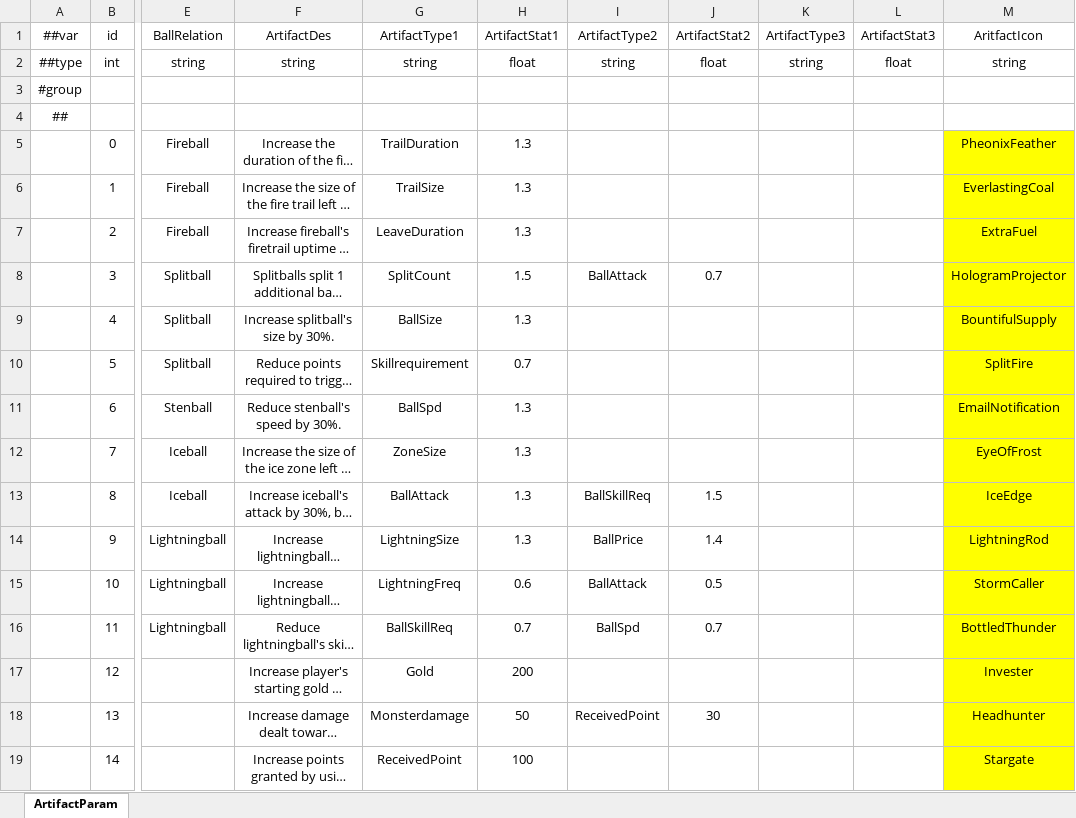
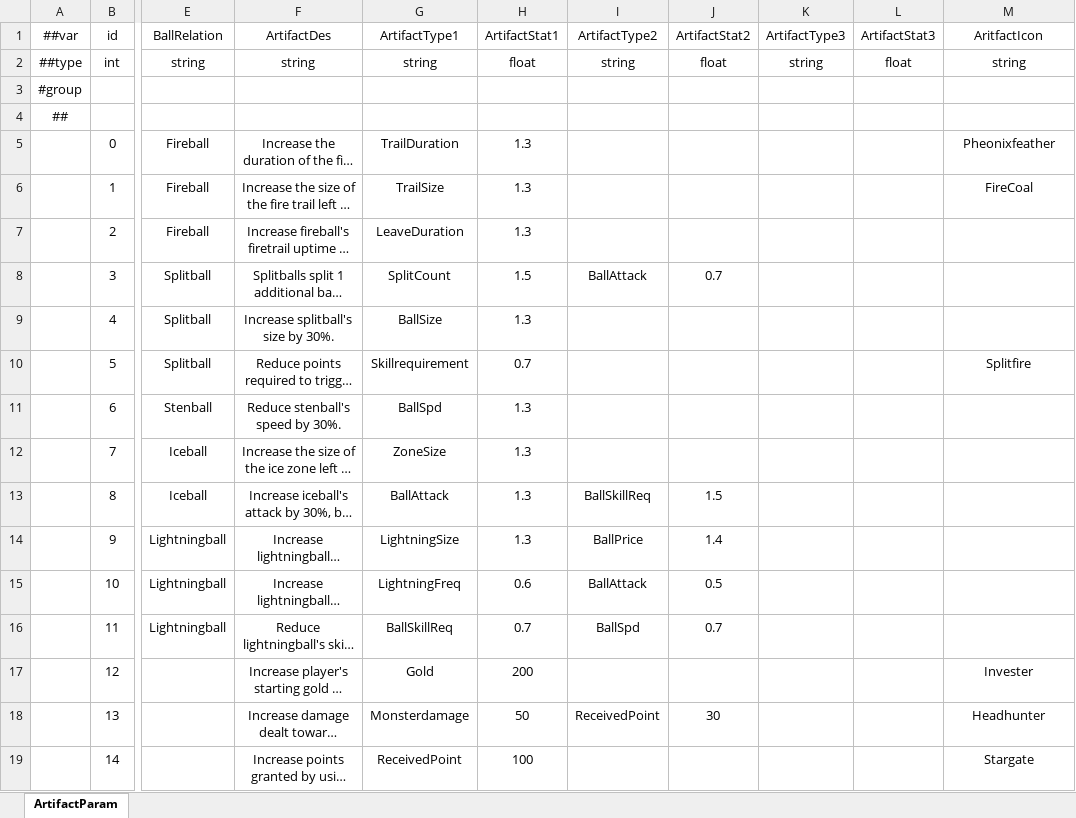
Before and after one commit to numbersguy104/monster-ball, an Excel workbook: LubanConfig/DataTables/Datas/#ArtifactParam.xlsx, sheet ArtifactParam, drawn as a sheet; only a part is shown, gaps mark what is left out; long unchanged cells end in …; values as stored, in another font and other column widths than the file's, no borders; the diff names each change by its address in the sheet, - before the commit and + after, or states it on an @@ line.

Commit message:
Revert "Merge branch 'CorrectPrefab' of https://github.com/numbersguy104/monster-ball into CorrectPrefab"
This reverts commit 747455ba159ab4c62130b6e6825b586d1cd2930f, reversing
changes made to 44e1bd1908656b1e4413f522ccfae744e5634082.

```diff
--- a/LubanConfig/DataTables/Datas/#ArtifactParam.xlsx (sheet ArtifactParam)
+++ b/LubanConfig/DataTables/Datas/#ArtifactParam.xlsx (sheet ArtifactParam)
-M5 (AritfactIcon): PheonixFeather
+M5 (AritfactIcon): Pheonixfeather
-M5:M19 fill: #FFFF00
+M5:M19 fill: none
-M6 (AritfactIcon): EverlastingCoal
+M6 (AritfactIcon): FireCoal
-M7 (AritfactIcon): ExtraFuel
+M7 (AritfactIcon): (empty)
-M8 (AritfactIcon): HologramProjector
+M8 (AritfactIcon): (empty)
-M9 (AritfactIcon): BountifulSupply
+M9 (AritfactIcon): (empty)
-M10 (AritfactIcon): SplitFire
+M10 (AritfactIcon): Splitfire
-M11 (AritfactIcon): EmailNotification
+M11 (AritfactIcon): (empty)
-M12 (AritfactIcon): EyeOfFrost
+M12 (AritfactIcon): (empty)
-M13 (AritfactIcon): IceEdge
+M13 (AritfactIcon): (empty)
-M14 (AritfactIcon): LightningRod
+M14 (AritfactIcon): (empty)
-M15 (AritfactIcon): StormCaller
+M15 (AritfactIcon): (empty)
-M16 (AritfactIcon): BottledThunder
+M16 (AritfactIcon): (empty)
```
Also changed, not shown: 57 other files.
